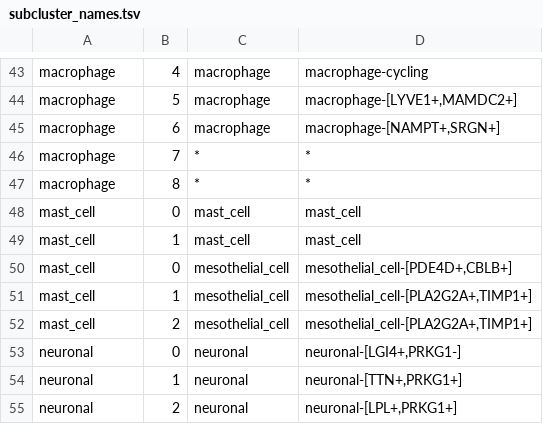
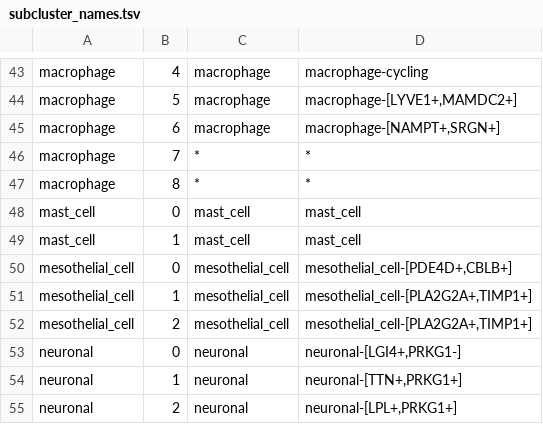
Before and after one commit to austintwang/adult_cardiac_analyses, a TSV file: workflow/files/subcluster_names.tsv, drawn as a sheet; only a part is shown, gaps mark what is left out.

Commit message:
debug

```diff
--- a/workflow/files/subcluster_names.tsv
+++ b/workflow/files/subcluster_names.tsv
@@ -49,5 +49,5 @@ mast_cell	0	mast_cell	mast_cell
 mast_cell	1	mast_cell	mast_cell
-mast_cell	0	mesothelial_cell	mesothelial_cell-[PDE4D+,CBLB+]
-mast_cell	1	mesothelial_cell	mesothelial_cell-[PLA2G2A+,TIMP1+]
-mast_cell	2	mesothelial_cell	mesothelial_cell-[PLA2G2A+,TIMP1+]
+mesothelial_cell	0	mesothelial_cell	mesothelial_cell-[PDE4D+,CBLB+]
+mesothelial_cell	1	mesothelial_cell	mesothelial_cell-[PLA2G2A+,TIMP1+]
+mesothelial_cell	2	mesothelial_cell	mesothelial_cell-[PLA2G2A+,TIMP1+]
 neuronal	0	neuronal	neuronal-[LGI4+,PRKG1-]
```
